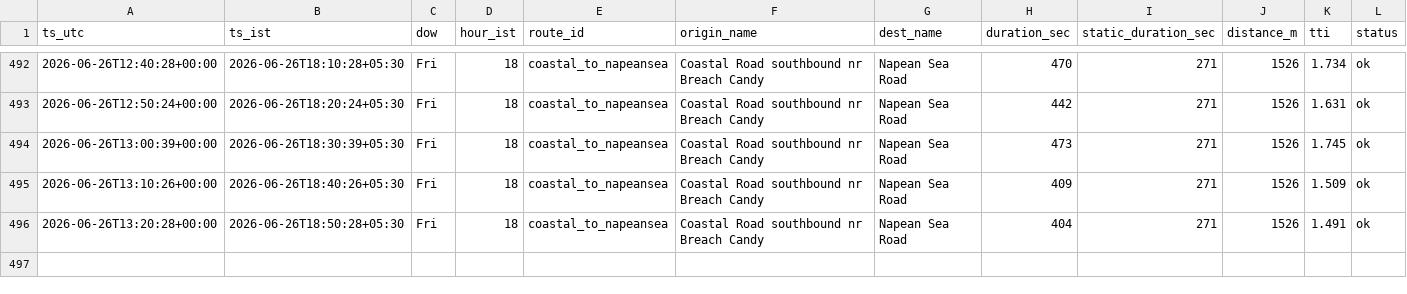
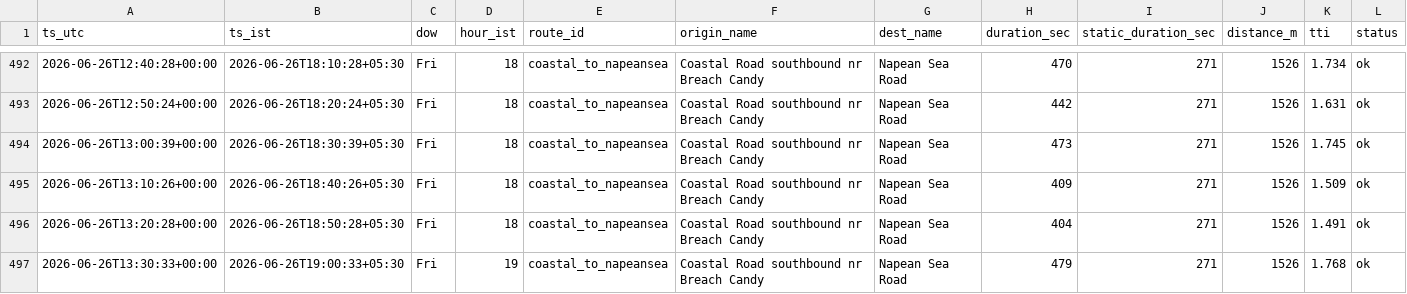
Before and after one commit to jayvaidya/coastal-road-travel-time, a CSV file: data/travel_times.csv, drawn as a sheet; only a part is shown, gaps mark what is left out.

Commit message:
data: travel times 2026-06-26T13:30Z

```diff
--- a/data/travel_times.csv
+++ b/data/travel_times.csv
@@ -496 +496,2 @@ ts_utc,ts_ist,dow,hour_ist,route_id,origin_name,dest_name,duration_sec,static_du
 2026-06-26T13:20:28+00:00,2026-06-26T18:50:28+05:30,Fri,18,coastal_to_napeansea,Coastal Road southbound nr Breach Candy,Napean Sea Road,404,271,1526,1.491,ok
+2026-06-26T13:30:33+00:00,2026-06-26T19:00:33+05:30,Fri,19,coastal_to_napeansea,Coastal Road southbound nr Breach Candy,Napean Sea Road,479,271,1526,1.768,ok
```
